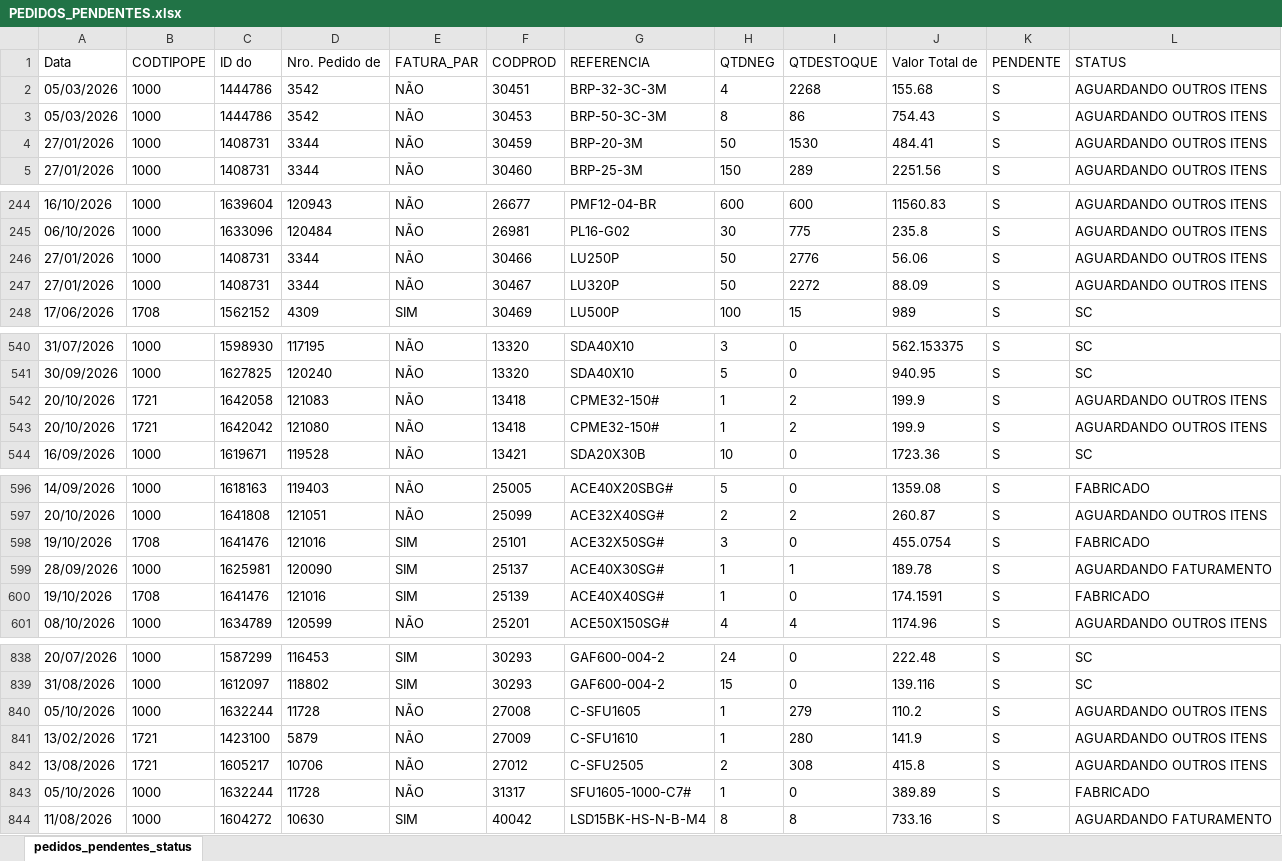
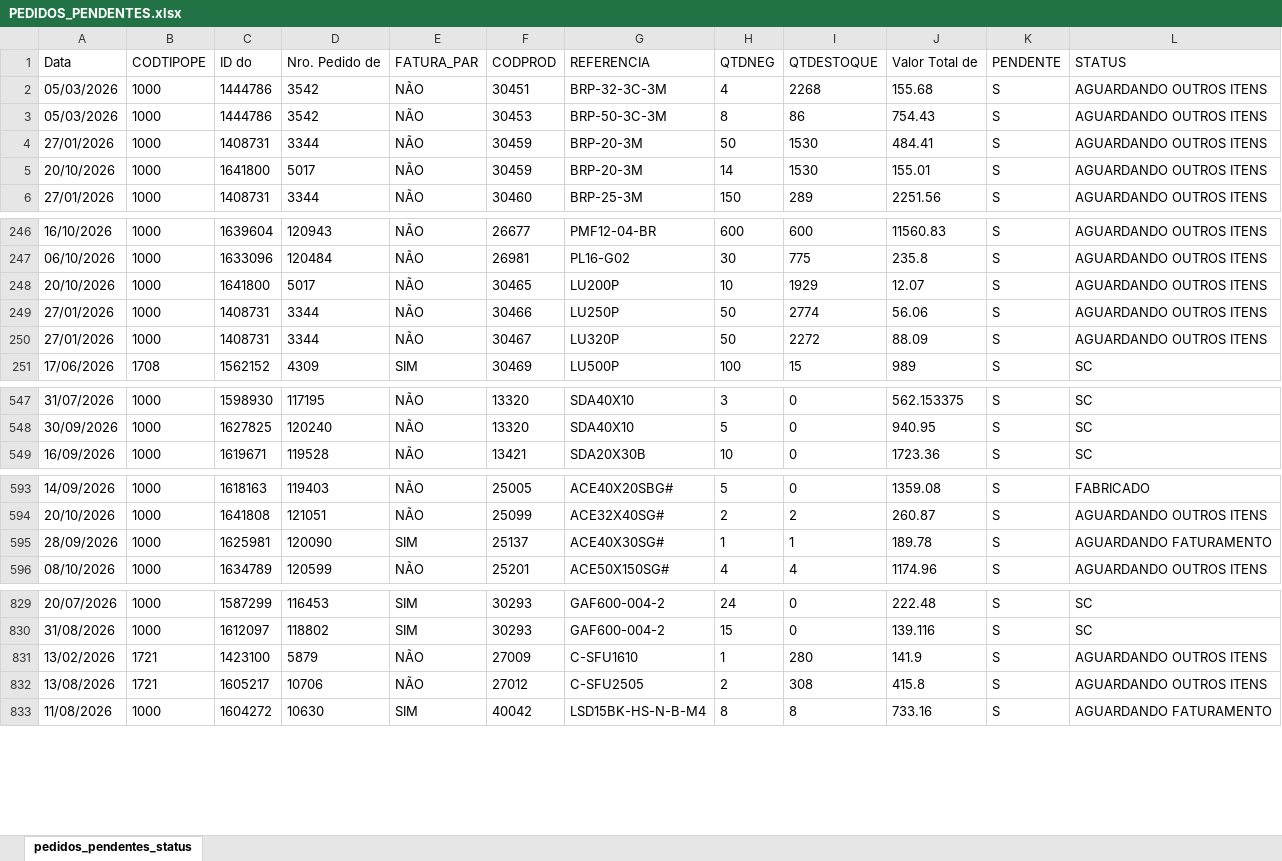
Before and after one commit to ghpcimp-wq/itens-pendentes, an Excel workbook: data/PEDIDOS_PENDENTES.xlsx, sheet pedidos_pendentes_status, drawn as a sheet; only a part is shown, gaps mark what is left out; values as stored, in another font and other column widths than the file's, no borders; charts and pictures not drawn; removed rows and columns are numbered as before the commit, all else as after; the diff covers the shown part only; the diff names each change by its address in the sheet, - before the commit and + after, or states it on an @@ line.

Commit message:
Atualiza pedidos pendentes 21/10/2026 22:01

```diff
--- a/data/PEDIDOS_PENDENTES.xlsx (sheet pedidos_pendentes_status)
+++ b/data/PEDIDOS_PENDENTES.xlsx (sheet pedidos_pendentes_status)
+row 5: 20/10/2026 | 1000 | 1641800 | 5017 | NÃO | 30459 | BRP-20-3M | 14 | 1530 | 155.01 | S | AGUARDANDO OUTROS ITENS
+row 248: 20/10/2026 | 1000 | 1641800 | 5017 | NÃO | 30465 | LU200P | 10 | 1929 | 12.07 | S | AGUARDANDO OUTROS ITENS
-I249 (QTDESTOQUE): 2776
+I249 (QTDESTOQUE): 2774
-row 542: 20/10/2026 | 1721 | 1642058 | 121083 | NÃO | 13418 | CPME32-150# | 1 | 2 | 199.9 | S | AGUARDANDO OUTROS ITENS
-row 543: 20/10/2026 | 1721 | 1642042 | 121080 | NÃO | 13418 | CPME32-150# | 1 | 2 | 199.9 | S | AGUARDANDO OUTROS ITENS
-row 598: 19/10/2026 | 1708 | 1641476 | 121016 | SIM | 25101 | ACE32X50SG# | 3 | 0 | 455.0754 | S | FABRICADO
-row 600: 19/10/2026 | 1708 | 1641476 | 121016 | SIM | 25139 | ACE40X40SG# | 1 | 0 | 174.1591 | S | FABRICADO
-row 840: 05/10/2026 | 1000 | 1632244 | 11728 | NÃO | 27008 | C-SFU1605 | 1 | 279 | 110.2 | S | AGUARDANDO OUTROS ITENS
-row 843: 05/10/2026 | 1000 | 1632244 | 11728 | NÃO | 31317 | SFU1605-1000-C7# | 1 | 0 | 389.89 | S | FABRICADO
```
Also changed, not shown: 6 added rows, 17 removed rows and 69 edited cells elsewhere in this sheet.
